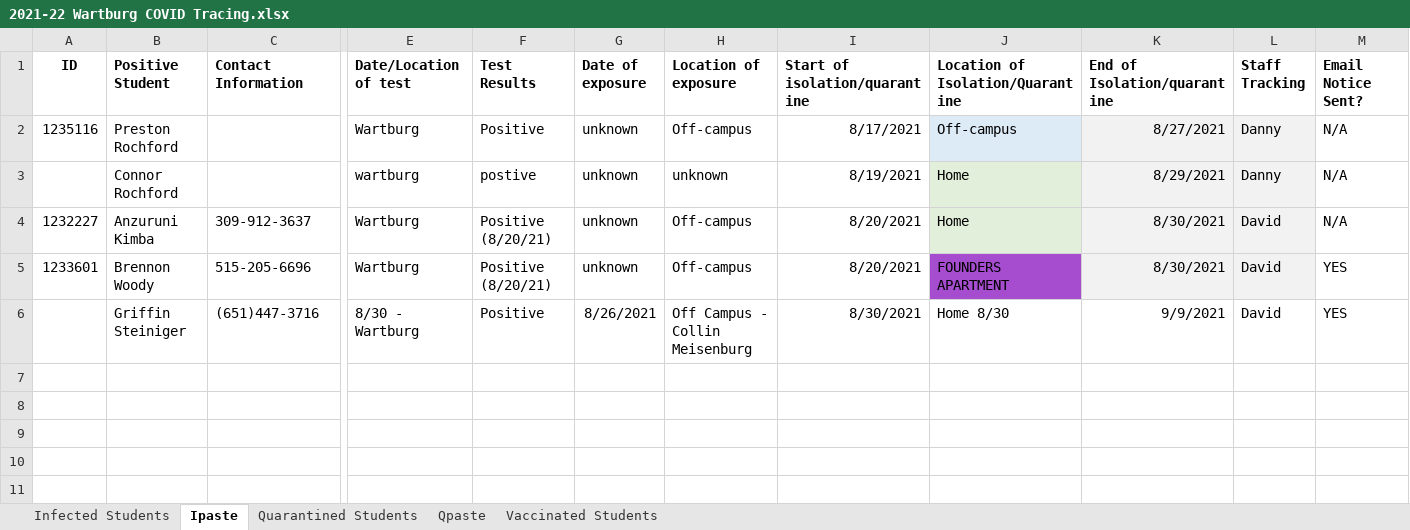
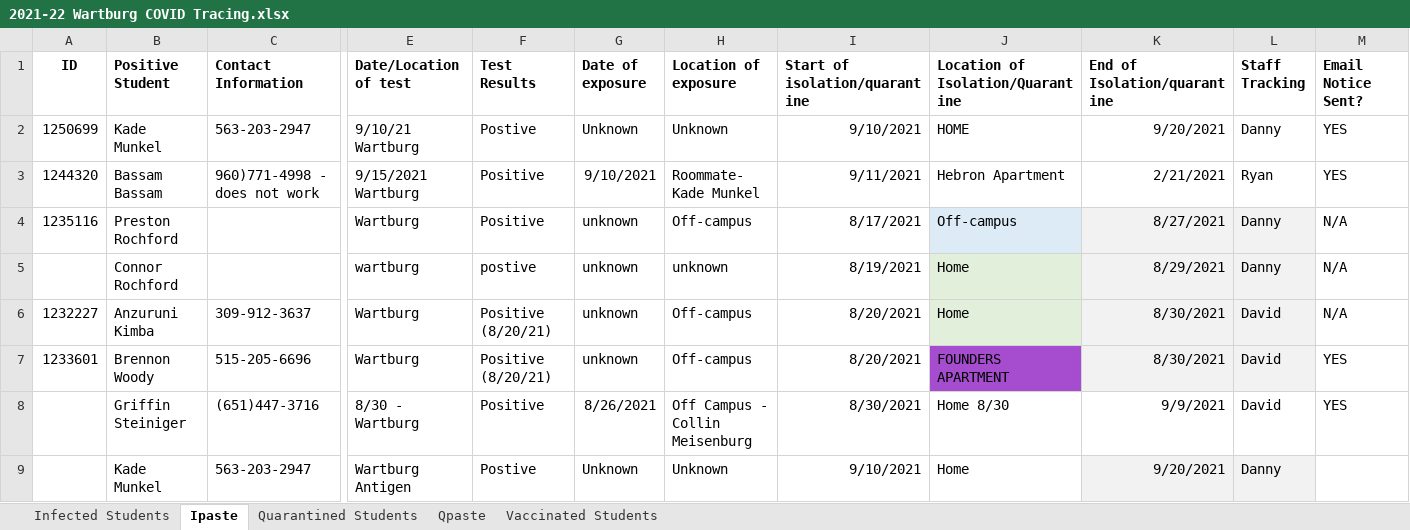
Before and after one commit to mbirgen/COVID19, an Excel workbook: 2021-22 Wartburg COVID Tracing.xlsx, sheet Ipaste, drawn as a sheet; only a part is shown, gaps mark what is left out; values as stored, in another font and other column widths than the file's, no borders; rows hold the shown columns only; the diff names each change by its address in the sheet, - before the commit and + after, or states it on an @@ line.

```diff
--- a/2021-22 Wartburg COVID Tracing.xlsx (sheet Ipaste)
+++ b/2021-22 Wartburg COVID Tracing.xlsx (sheet Ipaste)
+row 2: 1250699 | Kade Munkel | 563-203-2947 | 9/10/21 Wartburg | Postive | Unknown | Unknown | 9/10/2021 | HOME | 9/20/2021 | Danny | YES
+row 3: 1244320 | Bassam Bassam | 960)771-4998 - does not work | 9/15/2021 Wartburg | Positive | 9/10/2021 | Roommate- Kade Munkel | 9/11/2021 | Hebron Apartment | 2/21/2021 | Ryan | YES
+row 9:  | Kade Munkel | 563-203-2947 | Wartburg Antigen | Postive | Unknown | Unknown | 9/10/2021 | Home | 9/20/2021 | Danny
```
Also changed, not shown: sheet Quarantined Students, sheet Qpaste, sheet Infected Students, sheet Vaccinated Students, covid19.xlsx, 22 other files.
